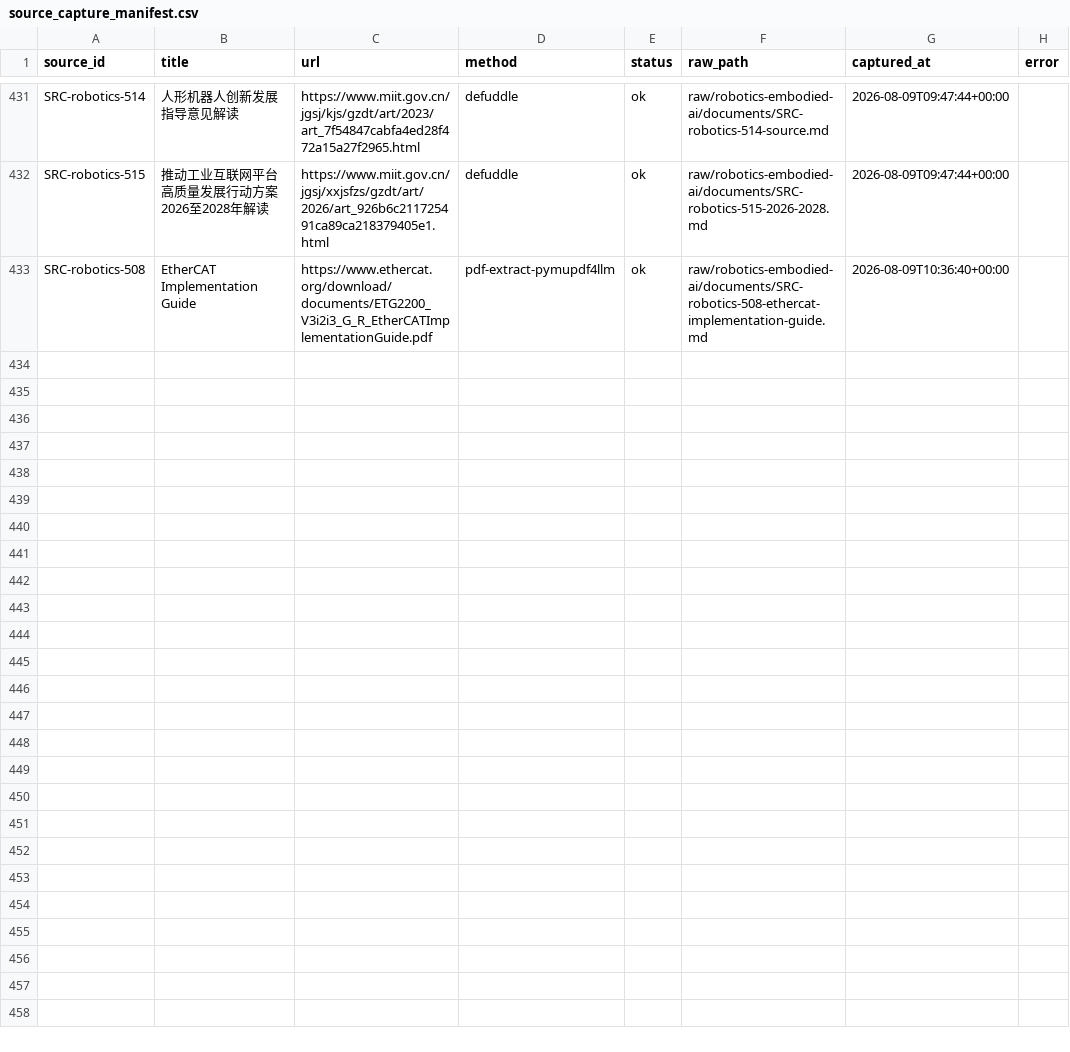
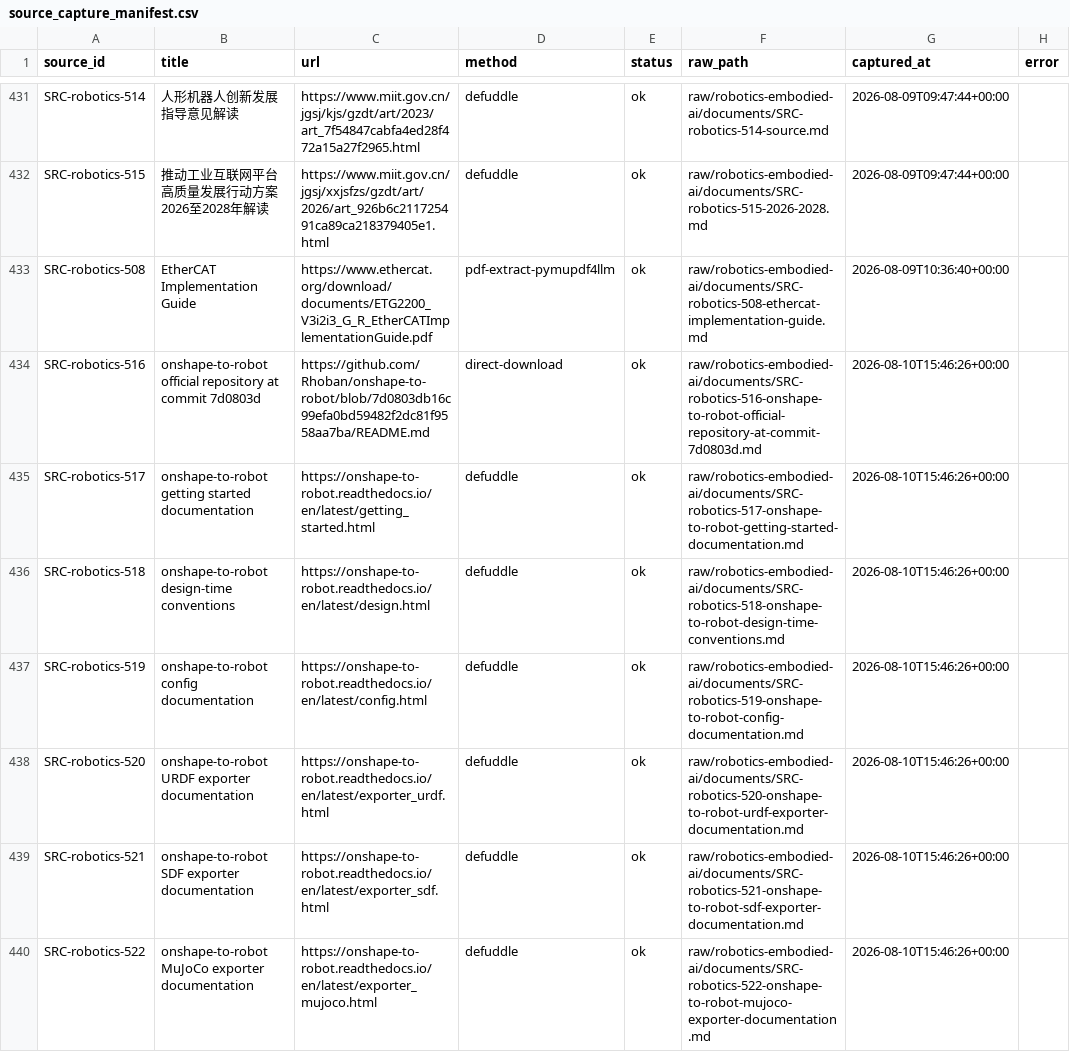
Before and after one commit to terryma2024/industry_analysis, a CSV file: raw/robotics-embodied-ai/documents/source_capture_manifest.csv, drawn as a sheet; only a part is shown, gaps mark what is left out; the diff covers the shown part only.

```diff
--- a/raw/robotics-embodied-ai/documents/source_capture_manifest.csv
+++ b/raw/robotics-embodied-ai/documents/source_capture_manifest.csv
@@ -433 +433,8 @@ SRC-robotics-515,推动工业互联网平台高质量发展行动方案2026至20
 SRC-robotics-508,EtherCAT Implementation Guide,https://www.ethercat.org/download/documents/ETG2200_V3i2i3_G_R_EtherCATImplementationGuide.pdf,pdf-extract-pymupdf4llm,ok,raw/robotics-embodied-ai/documents/SRC-robotics-508-ethercat-implementation-guide.md,2026-08-09T10:36:40+00:00,
+SRC-robotics-516,onshape-to-robot official repository at commit 7d0803d,https://github.com/Rhoban/onshape-to-robot/blob/7d0803db16c99efa0bd59482f2dc81f9558aa7ba/README.md,direct-download,ok,raw/robotics-embodied-ai/documents/SRC-robotics-516-onshape-to-robot-official-repository-at-commit-7d0803d.md,2026-08-10T15:46:26+00:00,
+SRC-robotics-517,onshape-to-robot getting started documentation,https://onshape-to-robot.readthedocs.io/en/latest/getting_started.html,defuddle,ok,raw/robotics-embodied-ai/documents/SRC-robotics-517-onshape-to-robot-getting-started-documentation.md,2026-08-10T15:46:26+00:00,
+SRC-robotics-518,onshape-to-robot design-time conventions,https://onshape-to-robot.readthedocs.io/en/latest/design.html,defuddle,ok,raw/robotics-embodied-ai/documents/SRC-robotics-518-onshape-to-robot-design-time-conventions.md,2026-08-10T15:46:26+00:00,
+SRC-robotics-519,onshape-to-robot config documentation,https://onshape-to-robot.readthedocs.io/en/latest/config.html,defuddle,ok,raw/robotics-embodied-ai/documents/SRC-robotics-519-onshape-to-robot-config-documentation.md,2026-08-10T15:46:26+00:00,
+SRC-robotics-520,onshape-to-robot URDF exporter documentation,https://onshape-to-robot.readthedocs.io/en/latest/exporter_urdf.html,defuddle,ok,raw/robotics-embodied-ai/documents/SRC-robotics-520-onshape-to-robot-urdf-exporter-documentation.md,2026-08-10T15:46:26+00:00,
+SRC-robotics-521,onshape-to-robot SDF exporter documentation,https://onshape-to-robot.readthedocs.io/en/latest/exporter_sdf.html,defuddle,ok,raw/robotics-embodied-ai/documents/SRC-robotics-521-onshape-to-robot-sdf-exporter-documentation.md,2026-08-10T15:46:26+00:00,
+SRC-robotics-522,onshape-to-robot MuJoCo exporter documentation,https://onshape-to-robot.readthedocs.io/en/latest/exporter_mujoco.html,defuddle,ok,raw/robotics-embodied-ai/documents/SRC-robotics-522-onshape-to-robot-mujoco-exporter-documentation.md,2026-08-10T15:46:26+00:00,
```
Also changed, not shown: 7 added rows elsewhere in this file, knowledge/robotics-embodied-ai/sources.csv, 28 other files.
